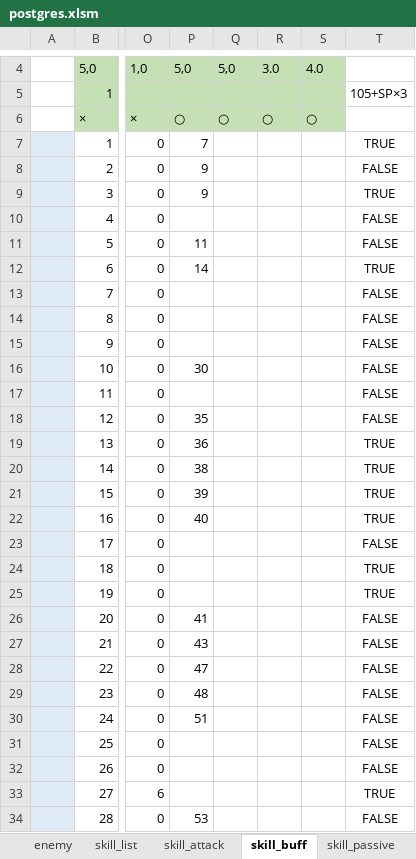
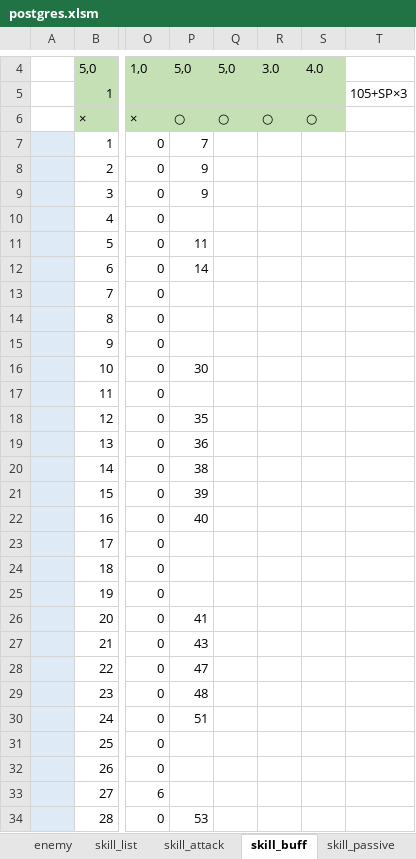
Before and after one commit to reliruleru00/hevburn, an Excel workbook: postgres.xlsm, sheet skill_buff, drawn as a sheet; only a part is shown, gaps mark what is left out; values as stored, in another font and other column widths than the file's, no borders; charts and pictures not drawn; the diff covers the shown part only; the diff names each change by its address in the sheet, - before the commit and + after, or states it on an @@ line.

```diff
--- a/postgres.xlsm (sheet skill_buff)
+++ b/postgres.xlsm (sheet skill_buff)
-T7: TRUE
+T7: (empty)
-T8: FALSE
+T8: (empty)
-T9: TRUE
+T9: (empty)
-T10:T11: FALSE
+T10:T11: (empty)
-T12: TRUE
+T12: (empty)
-T13:T18: FALSE
+T13:T18: (empty)
-T19:T22: TRUE
+T19:T22: (empty)
-T23: FALSE
+T23: (empty)
-T24:T25: TRUE
+T24:T25: (empty)
-T26:T32: FALSE
+T26:T32: (empty)
-T33: TRUE
+T33: (empty)
-T34: FALSE
+T34: (empty)
```
Also changed, not shown: 5 added rows and 479 edited cells elsewhere in this sheet, sheet スタイル登録, sheet skill_attack, sheet skill_list, sheet enemy, sheet ability, sheet character_style, 4 more sheets, 15 other files.
